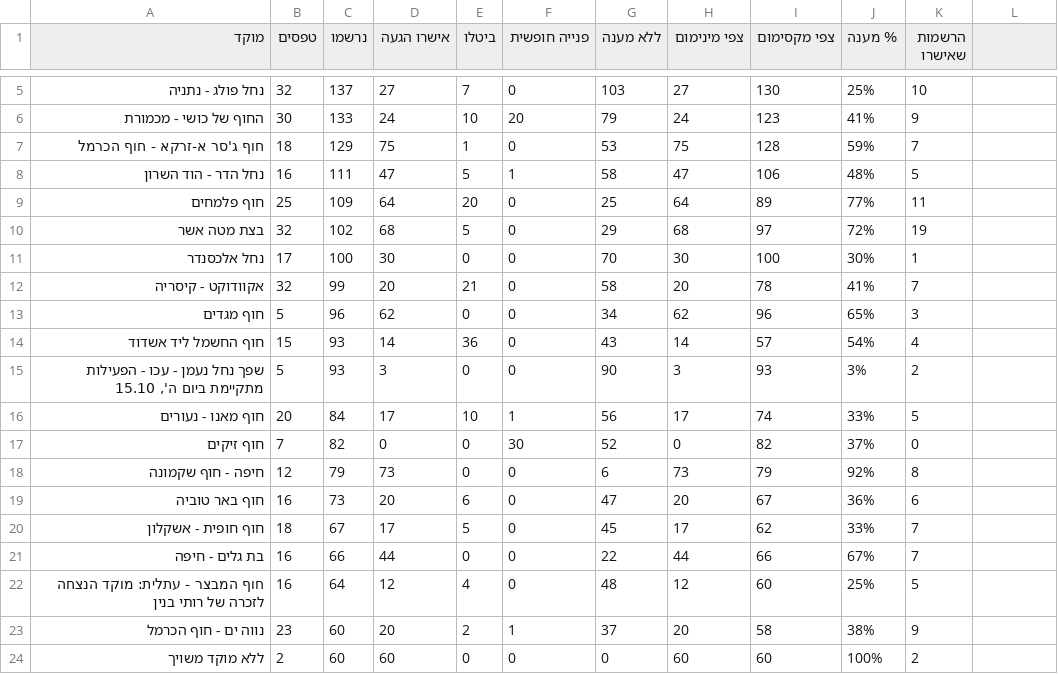
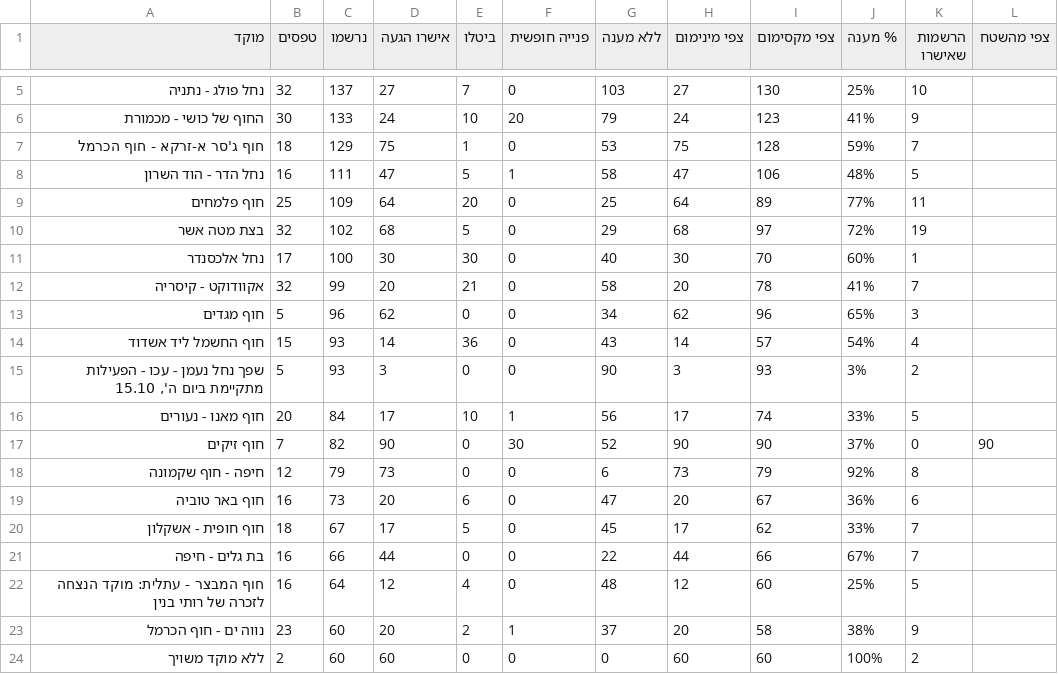
Before and after one commit to ngilboa76-cloud/zalul-cleanup, a CSV file: attendance_by_site.csv, drawn as a sheet; only a part is shown, gaps mark what is left out; the diff names each change by its address in the sheet, - before the commit and + after, or states it on an @@ line.

```diff
--- a/attendance_by_site.csv
+++ b/attendance_by_site.csv
-L1: (empty)
+L1: צפי מהשטח
-E11 (ביטלו): 0
+E11 (ביטלו): 30
-G11 (ללא מענה): 70
+G11 (ללא מענה): 40
-I11 (צפי מקסימום): 100
+I11 (צפי מקסימום): 70
-J11 (% מענה): 30%
+J11 (% מענה): 60%
-D17 (אישרו הגעה): 0
+D17 (אישרו הגעה): 90
-H17 (צפי מינימום): 0
+H17 (צפי מינימום): 90
-I17 (צפי מקסימום): 82
+I17 (צפי מקסימום): 90
-L17 (צפי מהשטח): (empty)
+L17 (צפי מהשטח): 90
```
Also changed, not shown: 5 other files.
